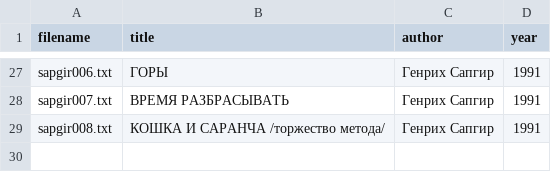
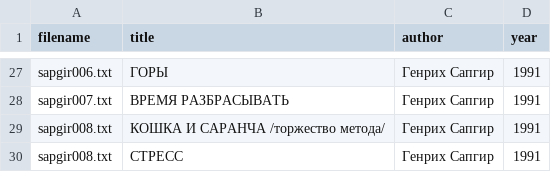
Before and after one commit to amaelrenard-create/Project-Nekrasov-Lianosowo, a CSV file: my_project/data/metadata.csv, drawn as a sheet; only a part is shown, gaps mark what is left out; the diff names each change by its address in the sheet, - before the commit and + after, or states it on an @@ line.

Commit message:
Update metadata.csv

```diff
--- a/my_project/data/metadata.csv
+++ b/my_project/data/metadata.csv
+row 30: sapgir008.txt | СТРЕСС | Генрих Сапгир | 1991
```
